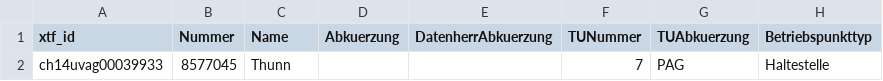
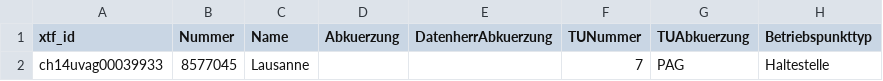
Before and after one commit to JWPatt/SBB, a CSV file: backup/Betriebspunkt_short.csv, drawn as a sheet; only a part is shown; the diff names each change by its address in the sheet, - before the commit and + after, or states it on an @@ line.

```diff
--- a/backup/Betriebspunkt_short.csv
+++ b/backup/Betriebspunkt_short.csv
-C2 (Name): Thunn
+C2 (Name): Lausanne
```
Also changed, not shown: 3 other files.
